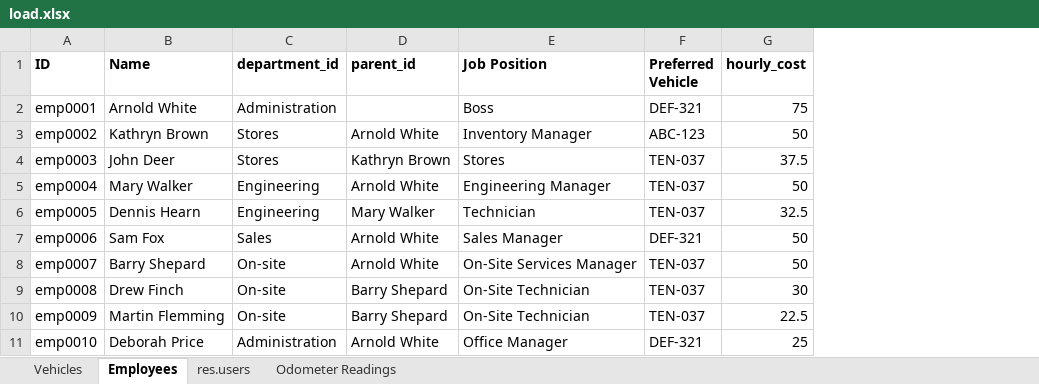
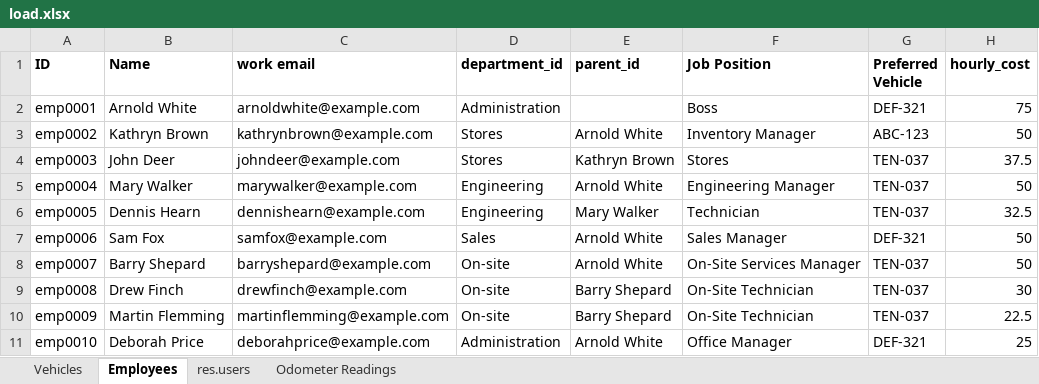
Before and after one commit to cydersolutions/odoo_addon_free, an Excel workbook: cs_car_pool/data/load.xlsx, sheet Employees, drawn as a sheet; values as stored, in another font and other column widths than the file's, no borders; the diff names each change by its address in the sheet, - before the commit and + after, or states it on an @@ line.

```diff
--- a/cs_car_pool/data/load.xlsx (sheet Employees)
+++ b/cs_car_pool/data/load.xlsx (sheet Employees)
+column C (work email), rows 2-11: arnoldwhite@example.com | kathrynbrown@example.com | johndeer@example.com | marywalker@example.com | dennishearn@example.com | samfox@example.com | barryshepard@example.com | drewfinch@example.com | martinflemming@example.com | deborahprice@example.com
```
Also changed, not shown: sheet Odometer Readings, 6 other files.
